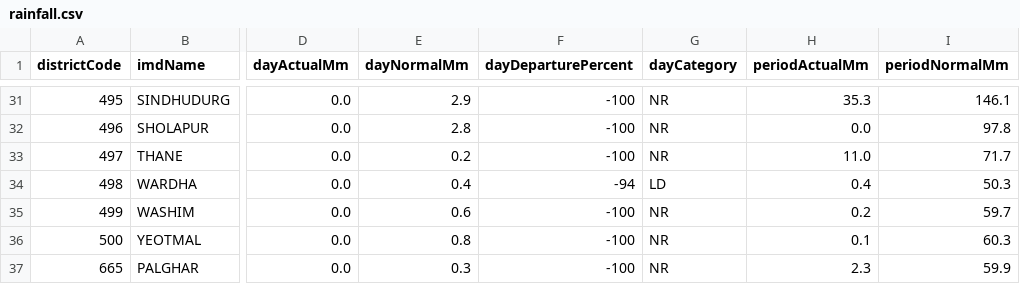
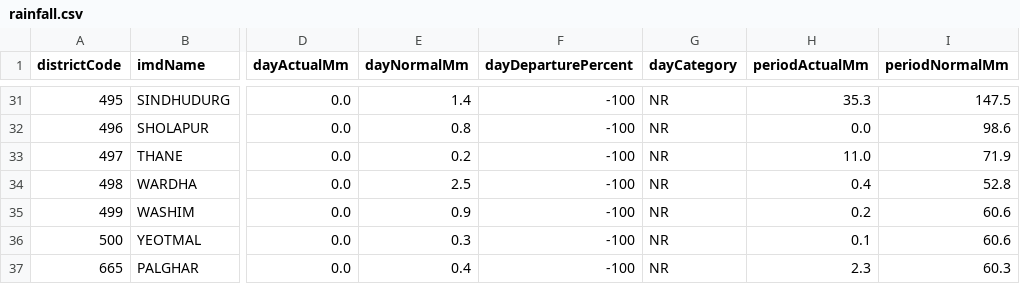
Before and after one commit to fr-neil/maharashtra-field-notes, a CSV file: data/rainfall/rainfall.csv, drawn as a sheet; only a part is shown, gaps mark what is left out; the diff covers the shown part only; the diff names each change by its address in the sheet, - before the commit and + after, or states it on an @@ line.

```diff
--- a/data/rainfall/rainfall.csv
+++ b/data/rainfall/rainfall.csv
-E31 (dayNormalMm): 2.9
+E31 (dayNormalMm): 1.4
-I31 (periodNormalMm): 146.1
+I31 (periodNormalMm): 147.5
-E32 (dayNormalMm): 2.8
+E32 (dayNormalMm): 0.8
-I32 (periodNormalMm): 97.8
+I32 (periodNormalMm): 98.6
-I33 (periodNormalMm): 71.7
+I33 (periodNormalMm): 71.9
-E34 (dayNormalMm): 0.4
+E34 (dayNormalMm): 2.5
-F34 (dayDeparturePercent): -94
+F34 (dayDeparturePercent): -100
-G34 (dayCategory): LD
+G34 (dayCategory): NR
-I34 (periodNormalMm): 50.3
+I34 (periodNormalMm): 52.8
-E35 (dayNormalMm): 0.6
+E35 (dayNormalMm): 0.9
-I35 (periodNormalMm): 59.7
+I35 (periodNormalMm): 60.6
-E36 (dayNormalMm): 0.8
+E36 (dayNormalMm): 0.3
-I36 (periodNormalMm): 60.3
+I36 (periodNormalMm): 60.6
-E37 (dayNormalMm): 0.3
+E37 (dayNormalMm): 0.4
-I37 (periodNormalMm): 59.9
+I37 (periodNormalMm): 60.3
```
Also changed, not shown: 65 edited cells elsewhere in this file, data/groundwater/stations.csv, 20 other files.
